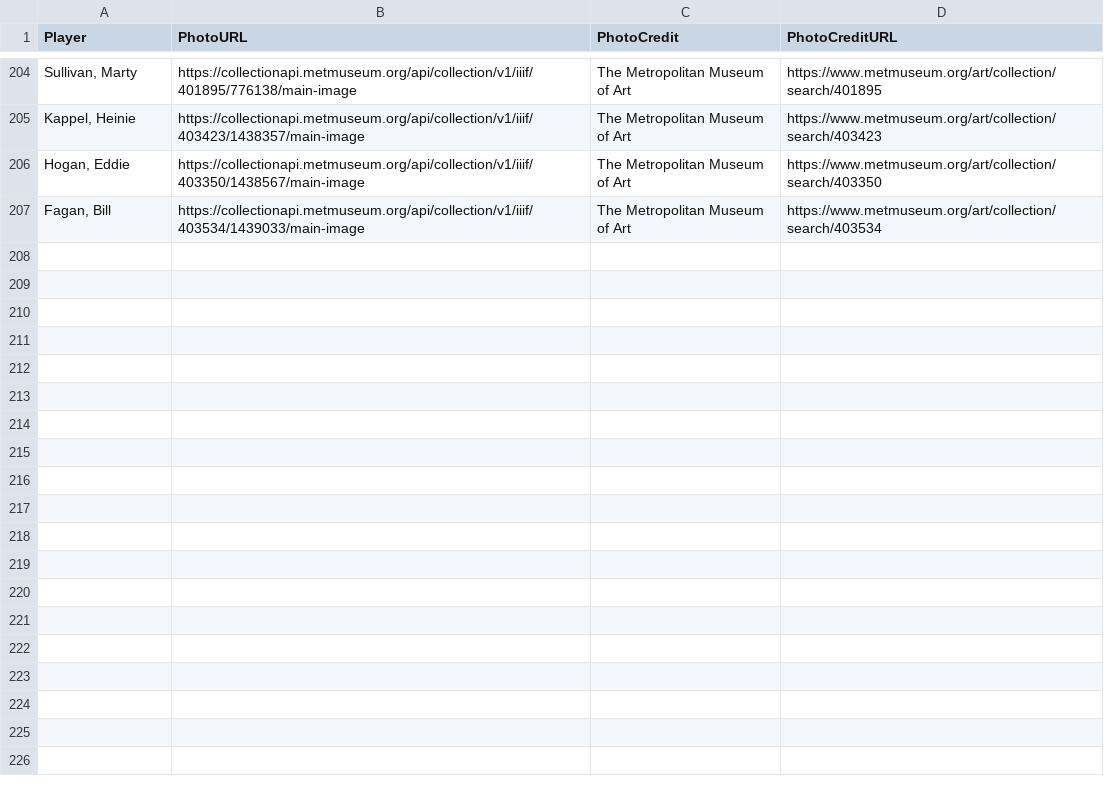
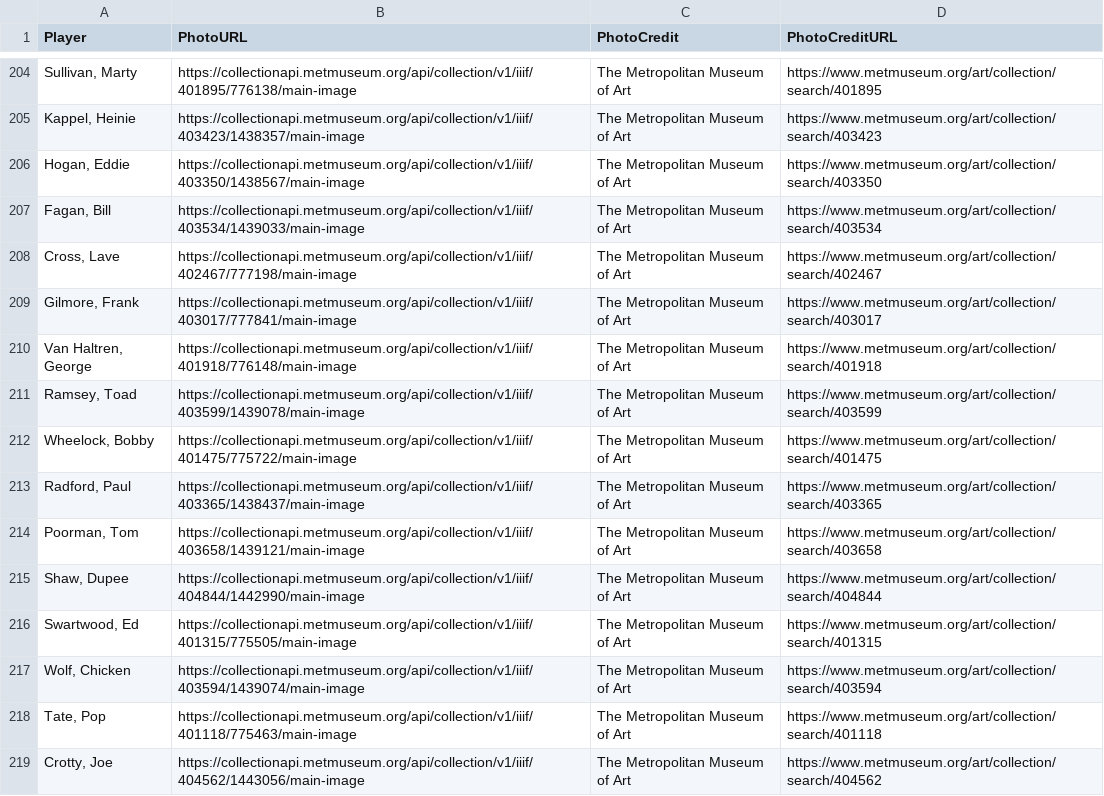
Before and after one commit to crazyjoe02/RewriteHistory, a CSV file: bbsite/data/photos.csv, drawn as a sheet; only a part is shown, gaps mark what is left out; the diff covers the shown part only; the diff names each change by its address in the sheet, - before the commit and + after, or states it on an @@ line.

```diff
--- a/bbsite/data/photos.csv
+++ b/bbsite/data/photos.csv
+row 208: Cross, Lave | https://collectionapi.metmuseum.org/api/collection/v1/iiif/402467/777198/main-image | The Metropolitan Museum of Art | https://www.metmuseum.org/art/collection/search/402467
+row 209: Gilmore, Frank | https://collectionapi.metmuseum.org/api/collection/v1/iiif/403017/777841/main-image | The Metropolitan Museum of Art | https://www.metmuseum.org/art/collection/search/403017
+row 210: Van Haltren, George | https://collectionapi.metmuseum.org/api/collection/v1/iiif/401918/776148/main-image | The Metropolitan Museum of Art | https://www.metmuseum.org/art/collection/search/401918
+row 211: Ramsey, Toad | https://collectionapi.metmuseum.org/api/collection/v1/iiif/403599/1439078/main-image | The Metropolitan Museum of Art | https://www.metmuseum.org/art/collection/search/403599
+row 212: Wheelock, Bobby | https://collectionapi.metmuseum.org/api/collection/v1/iiif/401475/775722/main-image | The Metropolitan Museum of Art | https://www.metmuseum.org/art/collection/search/401475
+row 213: Radford, Paul | https://collectionapi.metmuseum.org/api/collection/v1/iiif/403365/1438437/main-image | The Metropolitan Museum of Art | https://www.metmuseum.org/art/collection/search/403365
+row 214: Poorman, Tom | https://collectionapi.metmuseum.org/api/collection/v1/iiif/403658/1439121/main-image | The Metropolitan Museum of Art | https://www.metmuseum.org/art/collection/search/403658
+row 215: Shaw, Dupee | https://collectionapi.metmuseum.org/api/collection/v1/iiif/404844/1442990/main-image | The Metropolitan Museum of Art | https://www.metmuseum.org/art/collection/search/404844
+row 216: Swartwood, Ed | https://collectionapi.metmuseum.org/api/collection/v1/iiif/401315/775505/main-image | The Metropolitan Museum of Art | https://www.metmuseum.org/art/collection/search/401315
+row 217: Wolf, Chicken | https://collectionapi.metmuseum.org/api/collection/v1/iiif/403594/1439074/main-image | The Metropolitan Museum of Art | https://www.metmuseum.org/art/collection/search/403594
+row 218: Tate, Pop | https://collectionapi.metmuseum.org/api/collection/v1/iiif/401118/775463/main-image | The Metropolitan Museum of Art | https://www.metmuseum.org/art/collection/search/401118
+row 219: Crotty, Joe | https://collectionapi.metmuseum.org/api/collection/v1/iiif/404562/1443056/main-image | The Metropolitan Museum of Art | https://www.metmuseum.org/art/collection/search/404562
```
Also changed, not shown: 12 added rows elsewhere in this file, bbsite/data/1887/batting.csv, bbsite/data/1887/batting_metrics.csv, 34 other files.
